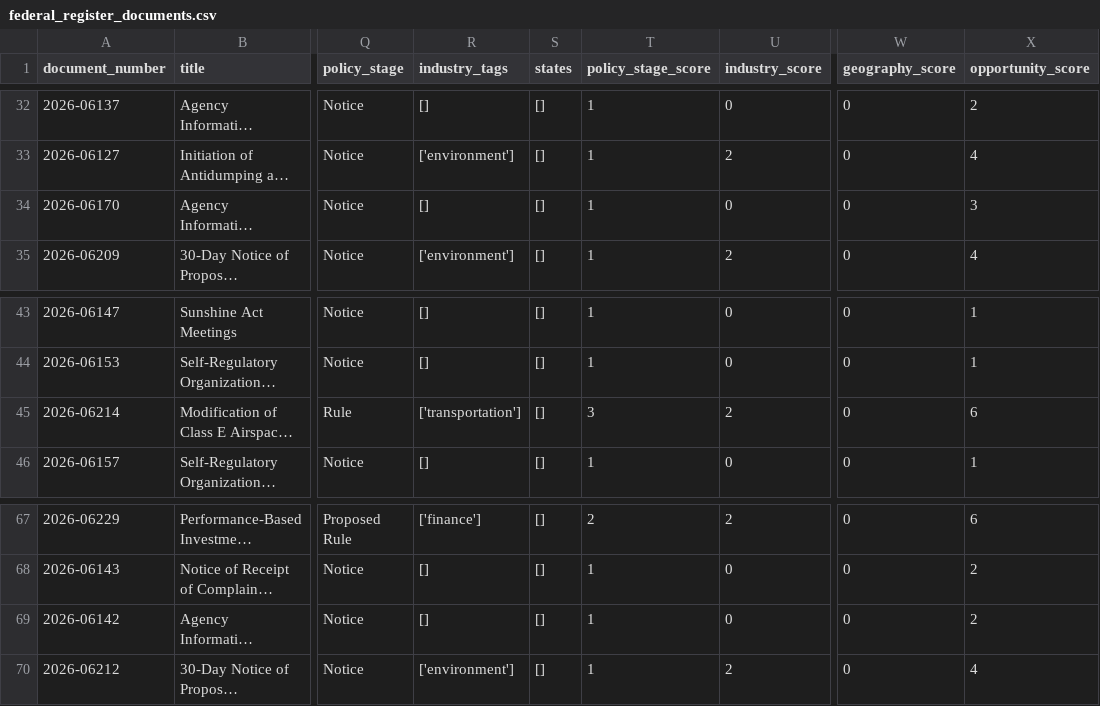
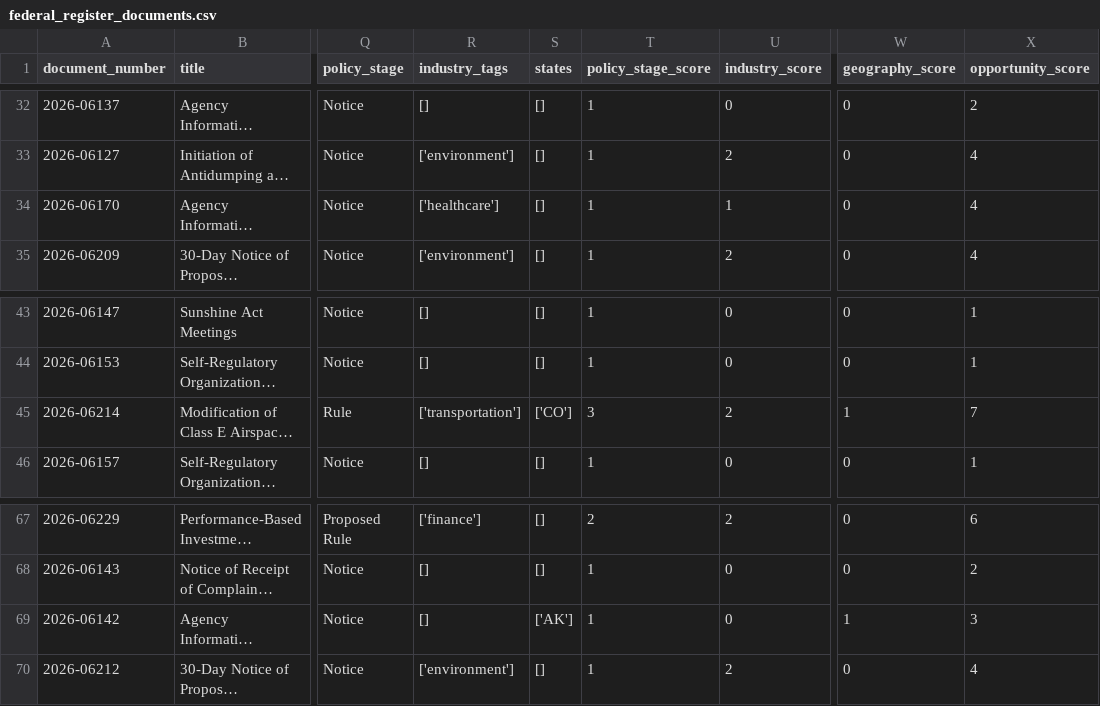
Before and after one commit to joykhera/project-big-data, a CSV file: data/processed/federal_register_documents.csv, drawn as a sheet; only a part is shown, gaps mark what is left out; long unchanged cells end in …; the diff covers the shown part only; the diff names each change by its address in the sheet, - before the commit and + after, or states it on an @@ line.

```diff
--- a/data/processed/federal_register_documents.csv
+++ b/data/processed/federal_register_documents.csv
-R34 (industry_tags): []
+R34 (industry_tags): ['healthcare']
-U34 (industry_score): 0
+U34 (industry_score): 1
-X34 (opportunity_score): 3
+X34 (opportunity_score): 4
-S45 (states): []
+S45 (states): ['CO']
-W45 (geography_score): 0
+W45 (geography_score): 1
-X45 (opportunity_score): 6
+X45 (opportunity_score): 7
-S69 (states): []
+S69 (states): ['AK']
-W69 (geography_score): 0
+W69 (geography_score): 1
-X69 (opportunity_score): 2
+X69 (opportunity_score): 3
```
Also changed, not shown: 24 edited cells elsewhere in this file, data/processed/combined_data.csv, data/processed/congress_bill_documents.csv, 1 other file.
